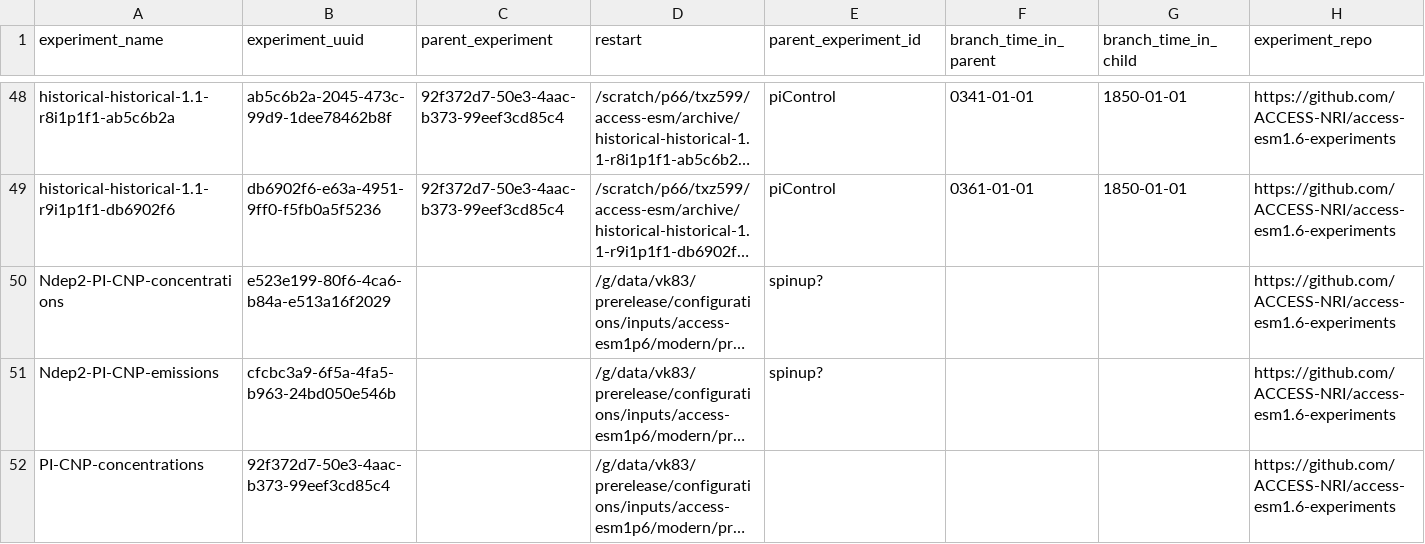
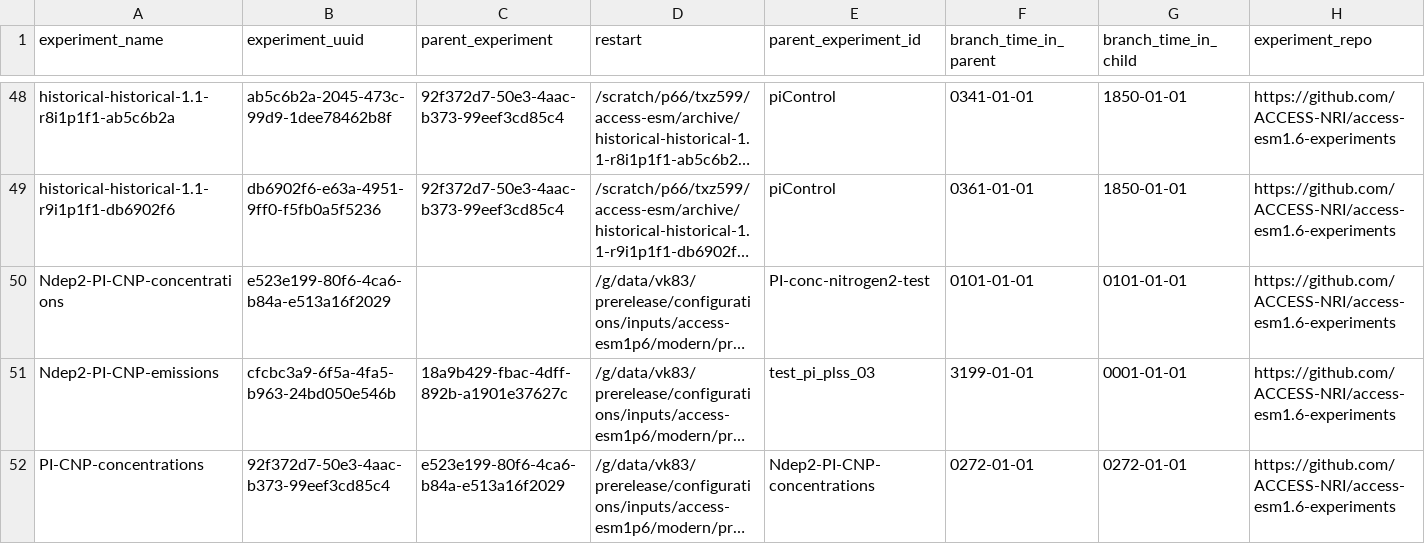
Before and after one commit to ACCESS-NRI/esm1.6-scripts, a CSV file: esm1p6_postprocessor/conf/dataset_metadata.csv, drawn as a sheet; only a part is shown, gaps mark what is left out; long unchanged cells end in …; the diff names each change by its address in the sheet, - before the commit and + after, or states it on an @@ line.

Commit message:
Updated parent uuid for a couple more experiments

```diff
--- a/esm1p6_postprocessor/conf/dataset_metadata.csv
+++ b/esm1p6_postprocessor/conf/dataset_metadata.csv
-E50 (parent_experiment_id): spinup?
+E50 (parent_experiment_id): PI-conc-nitrogen2-test
-F50 (branch_time_in_parent): (empty)
+F50 (branch_time_in_parent): 0101-01-01
-G50 (branch_time_in_child): (empty)
+G50 (branch_time_in_child): 0101-01-01
-C51 (parent_experiment): (empty)
+C51 (parent_experiment): 18a9b429-fbac-4dff-892b-a1901e37627c
-E51 (parent_experiment_id): spinup?
+E51 (parent_experiment_id): test_pi_plss_03
-F51 (branch_time_in_parent): (empty)
+F51 (branch_time_in_parent): 3199-01-01
-G51 (branch_time_in_child): (empty)
+G51 (branch_time_in_child): 0001-01-01
-C52 (parent_experiment): (empty)
+C52 (parent_experiment): e523e199-80f6-4ca6-b84a-e513a16f2029
-E52 (parent_experiment_id): (empty)
+E52 (parent_experiment_id): Ndep2-PI-CNP-concentrations
-F52 (branch_time_in_parent): (empty)
+F52 (branch_time_in_parent): 0272-01-01
-G52 (branch_time_in_child): (empty)
+G52 (branch_time_in_child): 0272-01-01
```
